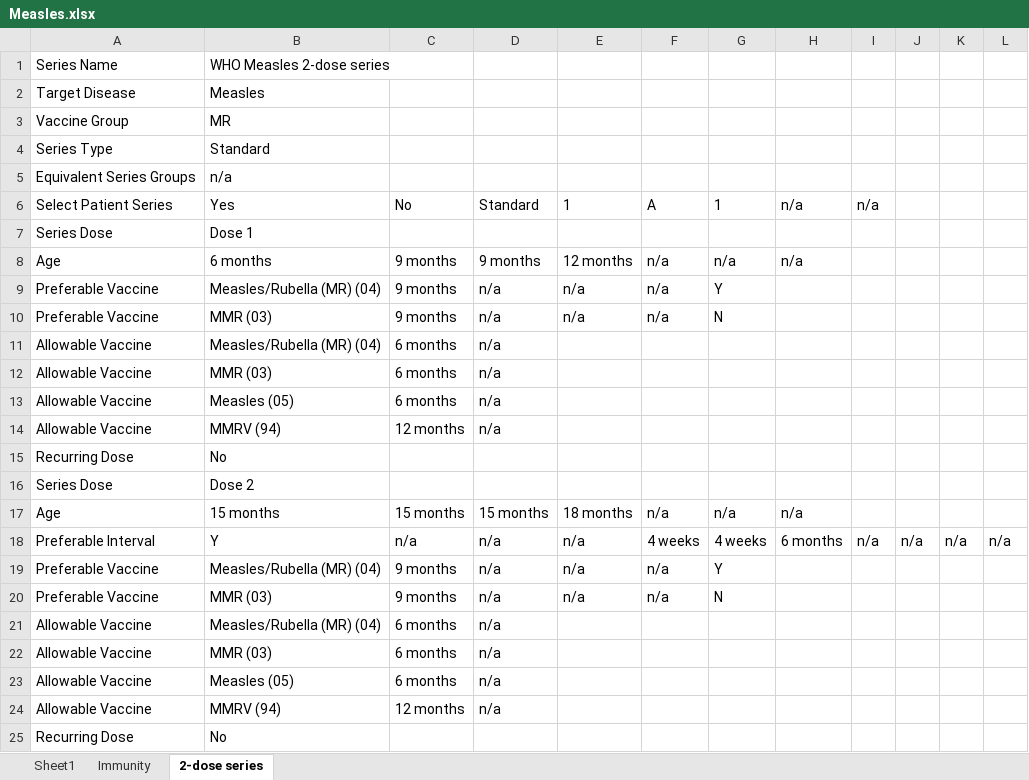
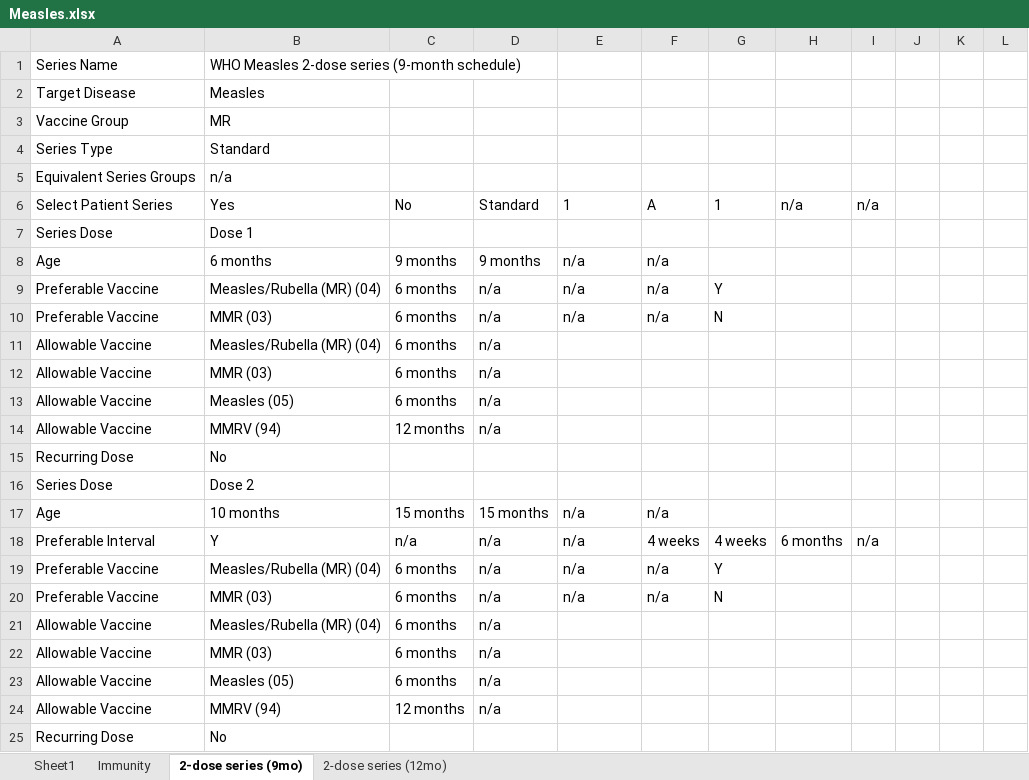
Before and after one commit to fhir-fli/cicada, an Excel workbook: cicada_generator/lib/WHO/antigen/Measles.xlsx, sheet 2-dose series (9mo), drawn as a sheet; values as stored, in another font and other column widths than the file's, no borders; the diff names each change by its address in the sheet, - before the commit and + after, or states it on an @@ line.

```diff
--- a/cicada_generator/lib/WHO/antigen/Measles.xlsx (sheet 2-dose series (9mo))
+++ b/cicada_generator/lib/WHO/antigen/Measles.xlsx (sheet 2-dose series (9mo))
-sheet tab: 2-dose series
+sheet tab: 2-dose series (9mo)
+sheet tab: 2-dose series (12mo)
-B1: WHO Measles 2-dose series
+B1: WHO Measles 2-dose series (9-month schedule)
-E8: 12 months
+E8: n/a
-G8: n/a
+G8: (empty)
-H8: n/a
+H8: (empty)
-C9:C10: 9 months
+C9:C10: 6 months
-B17: 15 months
+B17: 10 months
-E17: 18 months
+E17: n/a
-G17: n/a
+G17: (empty)
-H17: n/a
+H17: (empty)
-J18: n/a
+J18: (empty)
-K18: n/a
+K18: (empty)
-L18: n/a
+L18: (empty)
-C19:C20: 9 months
+C19:C20: 6 months
```
Also changed, not shown: cicada_generator/lib/WHO/antigen/HPV.xlsx, 4 other files.
